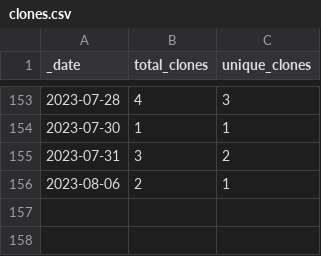
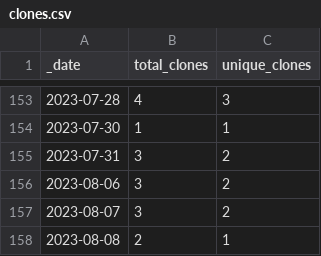
Before and after one commit to roberts-farm-of-ideas/6, a CSV file: traffic/clones.csv, drawn as a sheet; only a part is shown, gaps mark what is left out.

Commit message:
GitHub traffic

```diff
--- a/traffic/clones.csv
+++ b/traffic/clones.csv
@@ -155,2 +155,4 @@ _date,total_clones,unique_clones
 2023-07-31,3,2
-2023-08-06,2,1
+2023-08-06,3,2
+2023-08-07,3,2
+2023-08-08,2,1
```
Also changed, not shown: 1 other file.
